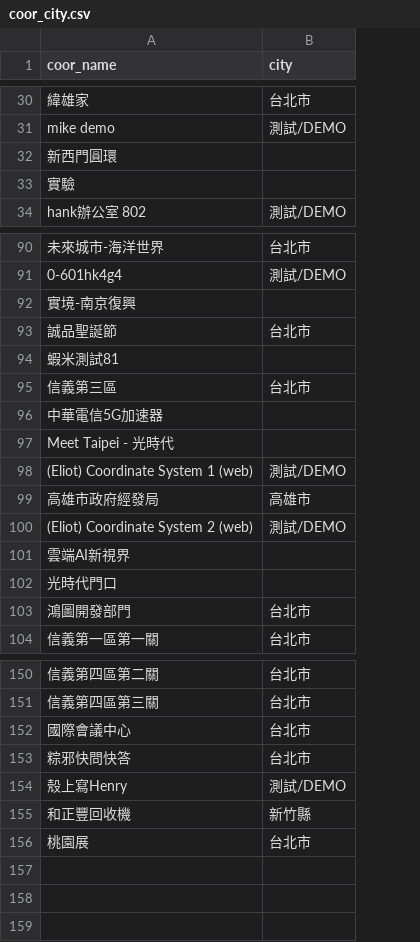
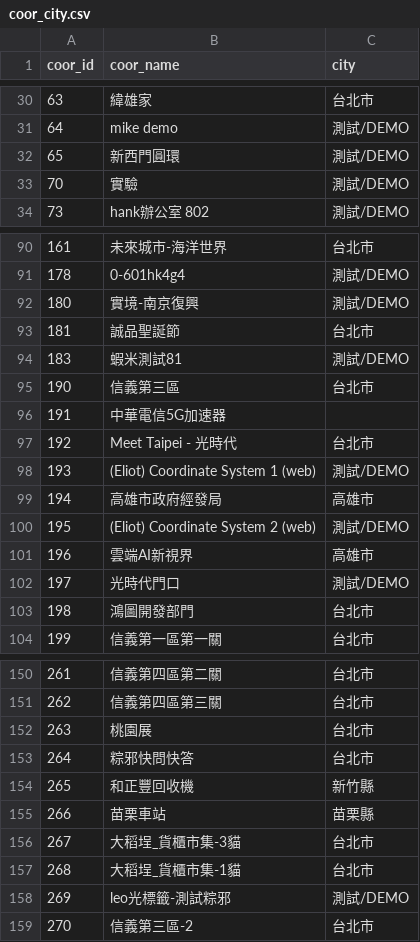
Before and after one commit to henrylin642/LiG-DataCenter, a CSV file: data/coor_city.csv, drawn as a sheet; only a part is shown, gaps mark what is left out; removed rows and columns are numbered as before the commit, all else as after; the diff covers the shown part only; the diff names each change by its address in the sheet, - before the commit and + after, or states it on an @@ line.

Commit message:
Update coor_city.csv

```diff
--- a/data/coor_city.csv
+++ b/data/coor_city.csv
+column A (coor_id), rows 30-34: 63 | 64 | 65 | 70 | 73; rows 90-104: 161 | 178 | 180 | 181 | 183 | 190 | 191 | 192 | 193 | 194 | 195 | 196 | 197 | 198 | 199; rows 150-154: 261 | 262 | 263 | 264 | 265
-C32:C33 (city): (empty)
+C32:C33 (city): 測試/DEMO
-C92 (city): (empty)
+C92 (city): 測試/DEMO
-C94 (city): (empty)
+C94 (city): 測試/DEMO
-C97 (city): (empty)
+C97 (city): 台北市
-C101 (city): (empty)
+C101 (city): 高雄市
-C102 (city): (empty)
+C102 (city): 測試/DEMO
-B152 (coor_name): 國際會議中心
+B152 (coor_name): 桃園展
-row 154: 殼上寫Henry | 測試/DEMO
-row 156: 桃園展 | 台北市
+row 155: 266 | 苗栗車站 | 苗栗縣
+row 156: 267 | 大稻埕_貨櫃市集-3貓 | 台北市
+row 157: 268 | 大稻埕_貨櫃市集-1貓 | 台北市
+row 158: 269 | leo光標籤-測試粽邪 | 測試/DEMO
+row 159: 270 | 信義第三區-2 | 台北市
```
Also changed, not shown: 16 edited cells elsewhere in this file.
